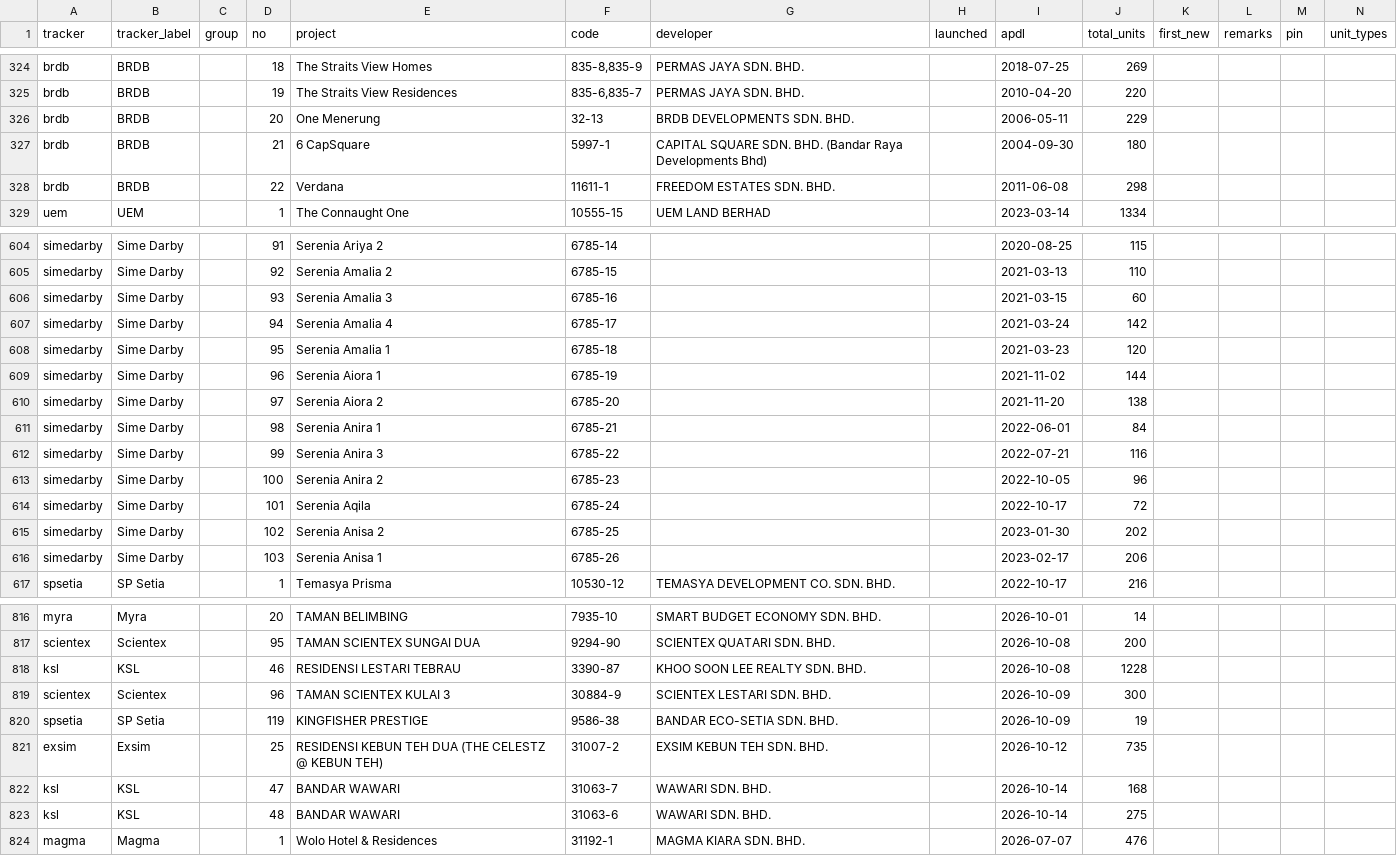
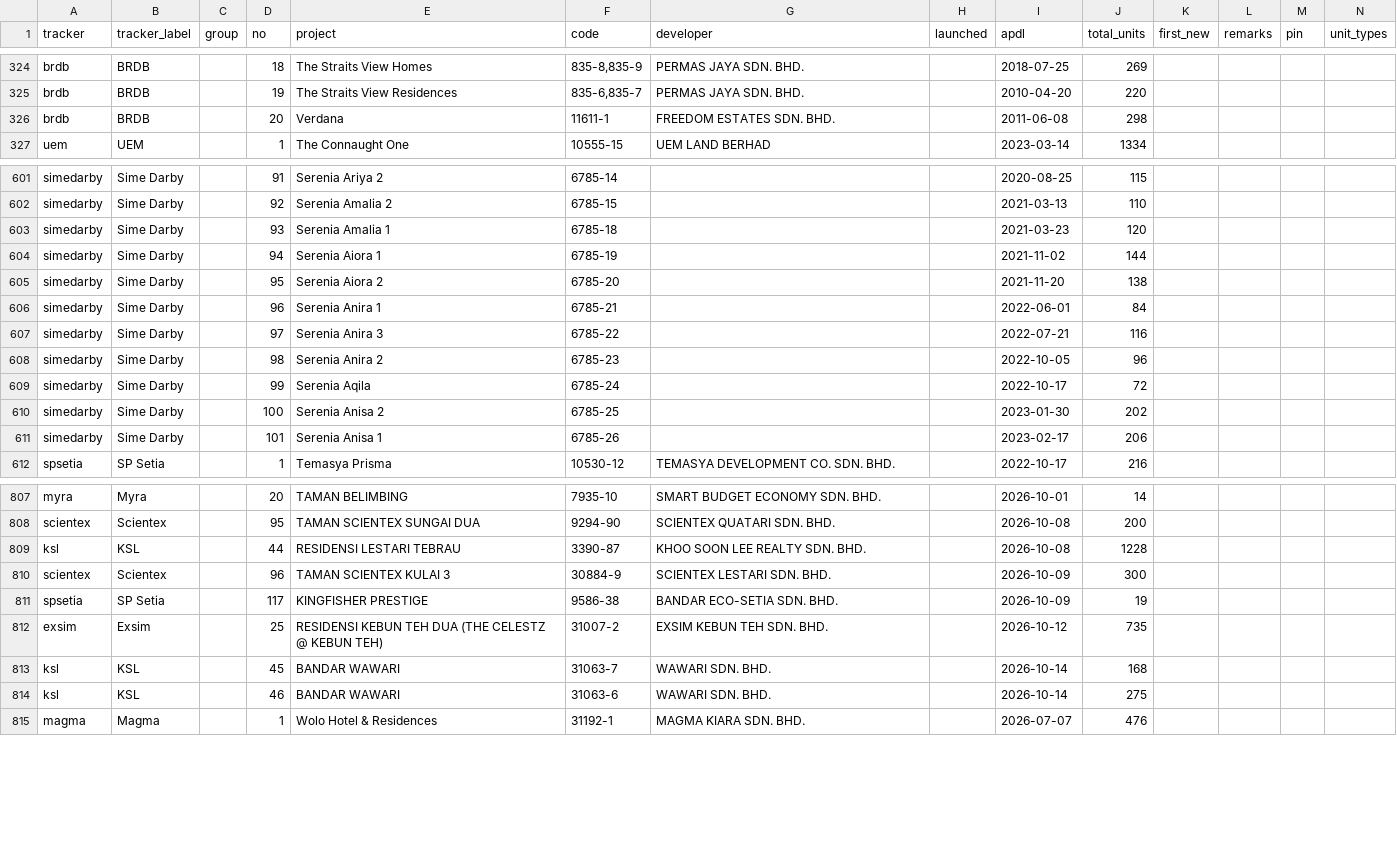
Before and after one commit to smtcu/teduh-tracker, a CSV file: projects.csv, drawn as a sheet; only a part is shown, gaps mark what is left out; removed rows and columns are numbered as before the commit, all else as after; rows hold the shown columns only; the diff covers the shown part only; the diff names each change by its address in the sheet, - before the commit and + after, or states it on an @@ line.

```diff
--- a/projects.csv
+++ b/projects.csv
-row 326: brdb | BRDB |  | 20 | One Menerung | 32-13 | BRDB DEVELOPMENTS SDN. BHD. |  | 2006-05-11 | 229
-row 327: brdb | BRDB |  | 21 | 6 CapSquare | 5997-1 | CAPITAL SQUARE SDN. BHD. (Bandar Raya Developments Bhd) |  | 2004-09-30 | 180
-D326 (no): 22
+D326 (no): 20
-row 606: simedarby | Sime Darby |  | 93 | Serenia Amalia 3 | 6785-16 |  |  | 2021-03-15 | 60
-row 607: simedarby | Sime Darby |  | 94 | Serenia Amalia 4 | 6785-17 |  |  | 2021-03-24 | 142
-D603 (no): 95
+D603 (no): 93
-D604 (no): 96
+D604 (no): 94
-D605 (no): 97
+D605 (no): 95
-D606 (no): 98
+D606 (no): 96
-D607 (no): 99
+D607 (no): 97
-D608 (no): 100
+D608 (no): 98
-D609 (no): 101
+D609 (no): 99
-D610 (no): 102
+D610 (no): 100
-D611 (no): 103
+D611 (no): 101
-D809 (no): 46
+D809 (no): 44
-D811 (no): 119
+D811 (no): 117
-D813 (no): 47
+D813 (no): 45
-D814 (no): 48
+D814 (no): 46
```
Also changed, not shown: 5 removed rows and 89 edited cells elsewhere in this file.
